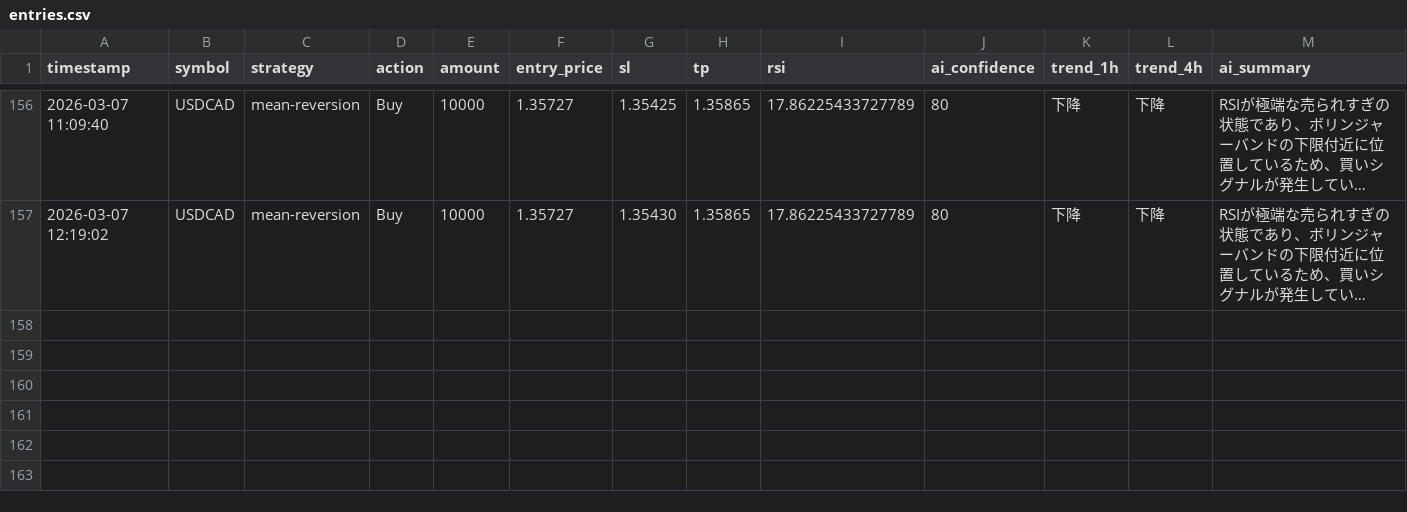
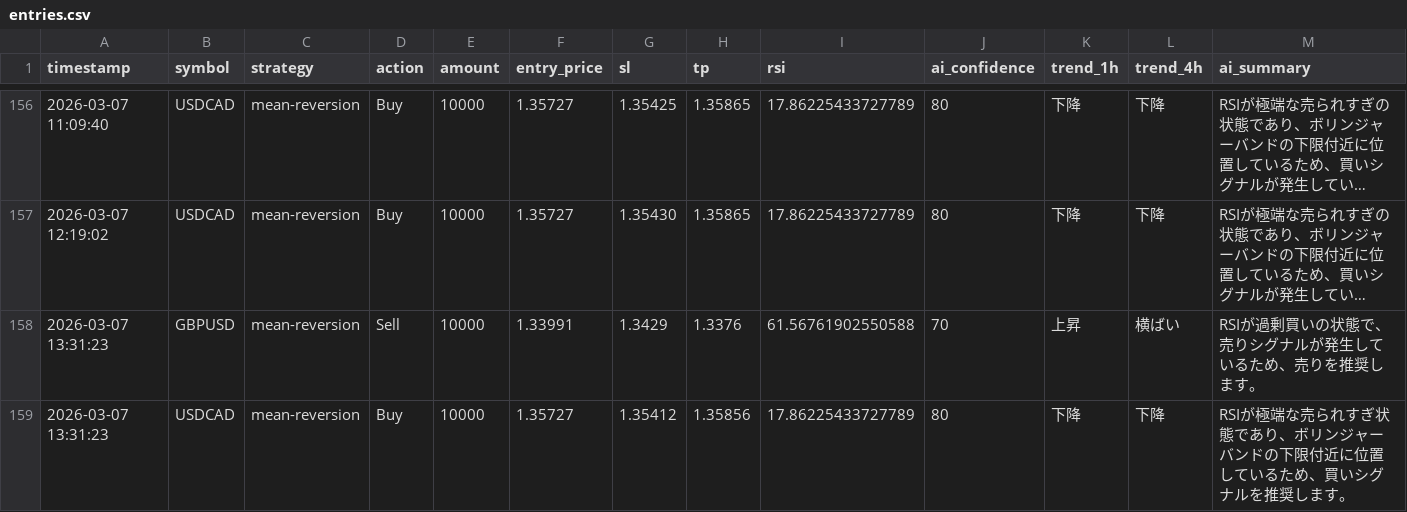
Before and after one commit to tanakahikari-pikka/ai-trading, a CSV file: logs/entries.csv, drawn as a sheet; only a part is shown, gaps mark what is left out; long unchanged cells end in …; the diff names each change by its address in the sheet, - before the commit and + after, or states it on an @@ line.

```diff
--- a/logs/entries.csv
+++ b/logs/entries.csv
+row 158: 2026-03-07 13:31:23 | GBPUSD | mean-reversion | Sell | 10000 | 1.33991 | 1.3429 | 1.3376 | 61.56761902550588 | 70 | 上昇 | 横ばい | RSIが過剰買いの状態で、売りシグナルが発生しているため、売りを推奨します。
+row 159: 2026-03-07 13:31:23 | USDCAD | mean-reversion | Buy | 10000 | 1.35727 | 1.35412 | 1.35856 | 17.86225433727789 | 80 | 下降 | 下降 | RSIが極端な売られすぎ状態であり、ボリンジャーバンドの下限付近に位置しているため、買いシグナルを推奨します。
```
Also changed, not shown: 1 other file.
